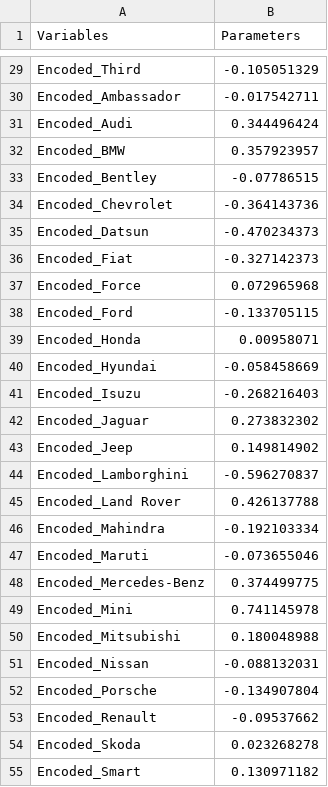
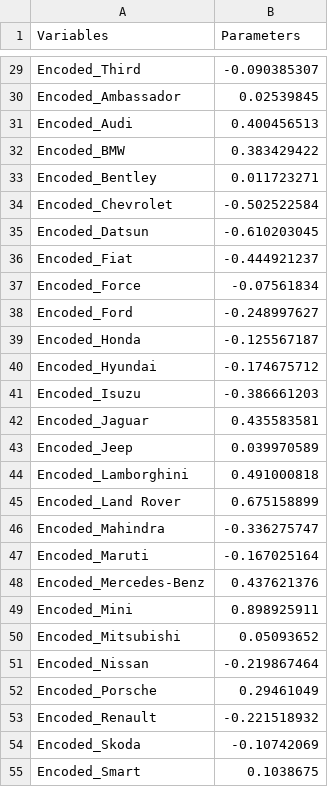
Before and after one commit to Programming-Phantoms/Car_Prediction_System, a CSV file: Python/Parameters.csv, drawn as a sheet; only a part is shown, gaps mark what is left out; the diff covers the shown part only; the diff names each change by its address in the sheet, - before the commit and + after, or states it on an @@ line.

```diff
--- a/Python/Parameters.csv
+++ b/Python/Parameters.csv
-B29 (Parameters): -0.105051329
+B29 (Parameters): -0.090385307
-B30 (Parameters): -0.017542711
+B30 (Parameters): 0.02539845
-B31 (Parameters): 0.344496424
+B31 (Parameters): 0.400456513
-B32 (Parameters): 0.357923957
+B32 (Parameters): 0.383429422
-B33 (Parameters): -0.07786515
+B33 (Parameters): 0.011723271
-B34 (Parameters): -0.364143736
+B34 (Parameters): -0.502522584
-B35 (Parameters): -0.470234373
+B35 (Parameters): -0.610203045
-B36 (Parameters): -0.327142373
+B36 (Parameters): -0.444921237
-B37 (Parameters): 0.072965968
+B37 (Parameters): -0.07561834
-B38 (Parameters): -0.133705115
+B38 (Parameters): -0.248997627
-B39 (Parameters): 0.00958071
+B39 (Parameters): -0.125567187
-B40 (Parameters): -0.058458669
+B40 (Parameters): -0.174675712
-B41 (Parameters): -0.268216403
+B41 (Parameters): -0.386661203
-B42 (Parameters): 0.273832302
+B42 (Parameters): 0.435583581
-B43 (Parameters): 0.149814902
+B43 (Parameters): 0.039970589
-B44 (Parameters): -0.596270837
+B44 (Parameters): 0.491000818
-B45 (Parameters): 0.426137788
+B45 (Parameters): 0.675158899
-B46 (Parameters): -0.192103334
+B46 (Parameters): -0.336275747
-B47 (Parameters): -0.073655046
+B47 (Parameters): -0.167025164
-B48 (Parameters): 0.374499775
+B48 (Parameters): 0.437621376
-B49 (Parameters): 0.741145978
+B49 (Parameters): 0.898925911
-B50 (Parameters): 0.180048988
+B50 (Parameters): 0.05093652
-B51 (Parameters): -0.088132031
+B51 (Parameters): -0.219867464
-B52 (Parameters): -0.134907804
+B52 (Parameters): 0.29461049
-B53 (Parameters): -0.09537662
+B53 (Parameters): -0.221518932
-B54 (Parameters): 0.023268278
+B54 (Parameters): -0.10742069
-B55 (Parameters): 0.130971182
+B55 (Parameters): 0.1038675
```
Also changed, not shown: 31 edited cells elsewhere in this file, 5 other files.
